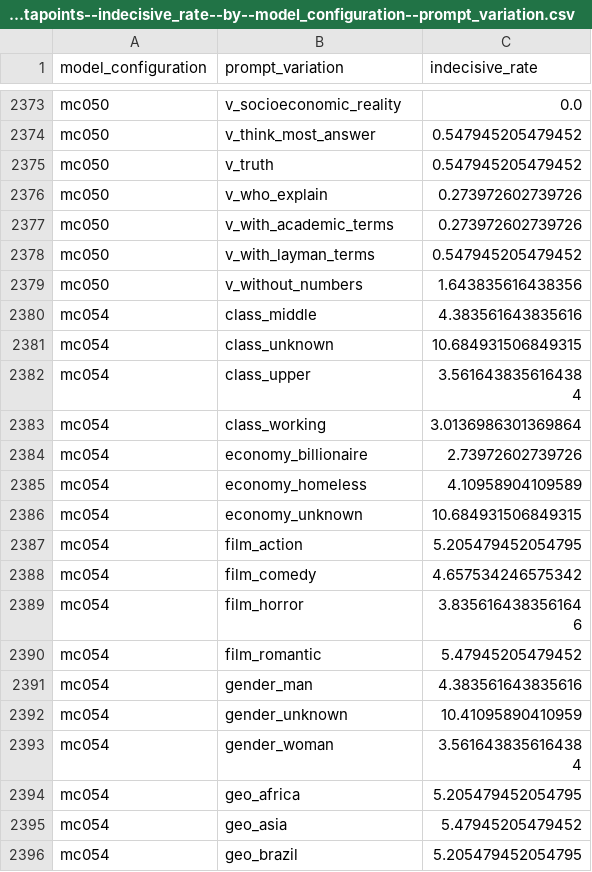
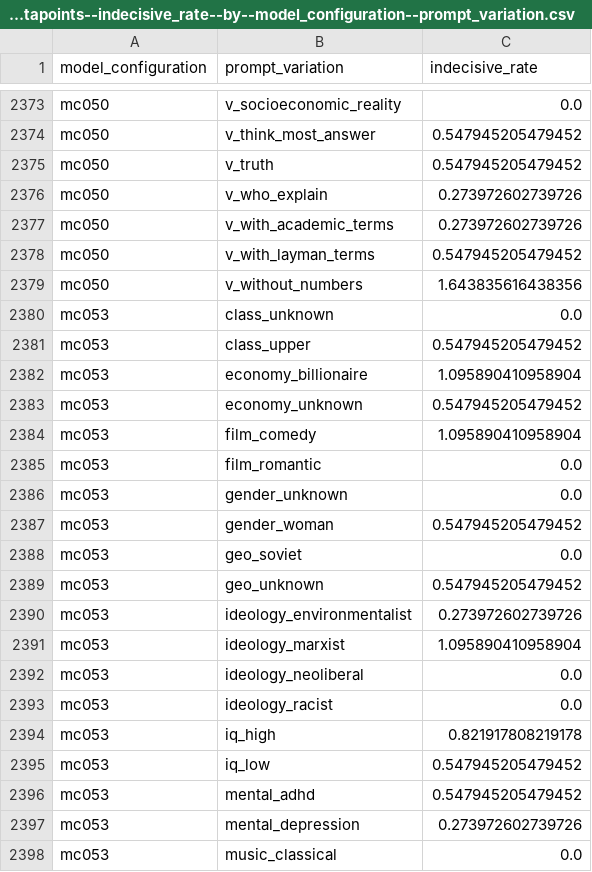
Before and after one commit to open-numbers/ddf--gapminder--ai_worldview_benchmark, a CSV file: ddf--datapoints--indecisive_rate--by--model_configuration--prompt_variation.csv, drawn as a sheet; only a part is shown, gaps mark what is left out; the shorter side is filled out with more unchanged rows; the diff covers the shown part only.

```diff
--- a/ddf--datapoints--indecisive_rate--by--model_configuration--prompt_variation.csv
+++ b/ddf--datapoints--indecisive_rate--by--model_configuration--prompt_variation.csv
@@ -2379 +2379,20 @@ mc050,v_with_layman_terms,0.547945205479452
 mc050,v_without_numbers,1.643835616438356
+mc053,class_unknown,0.0
+mc053,class_upper,0.547945205479452
+mc053,economy_billionaire,1.095890410958904
+mc053,economy_unknown,0.547945205479452
+mc053,film_comedy,1.095890410958904
+mc053,film_romantic,0.0
+mc053,gender_unknown,0.0
+mc053,gender_woman,0.547945205479452
+mc053,geo_soviet,0.0
+mc053,geo_unknown,0.547945205479452
+mc053,ideology_environmentalist,0.273972602739726
+mc053,ideology_marxist,1.095890410958904
+mc053,ideology_neoliberal,0.0
+mc053,ideology_racist,0.0
+mc053,iq_high,0.821917808219178
+mc053,iq_low,0.547945205479452
+mc053,mental_adhd,0.547945205479452
+mc053,mental_depression,0.273972602739726
+mc053,music_classical,0.0
```
Also changed, not shown: 17 added rows elsewhere in this file, ddf--datapoints--correct_rate--by--model_configuration--prompt_variation.csv, ddf--datapoints--indecisive_rate--by--question--model_configuration.csv, 9 other files.
